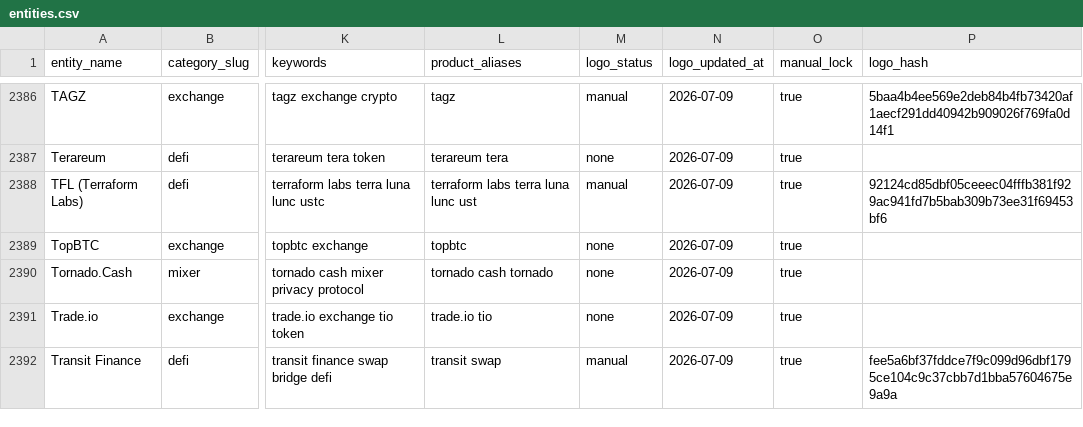
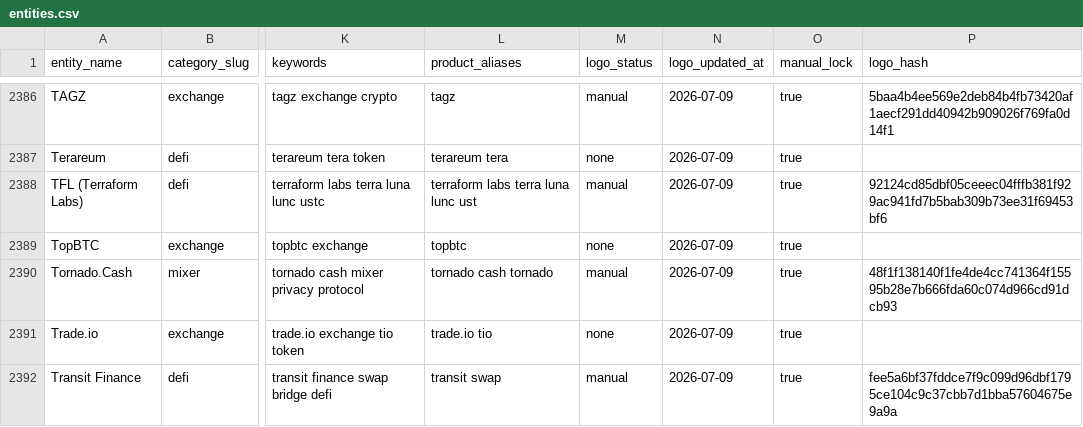
Before and after one commit to maslovsa/kyt-entity-registry, a CSV file: entities.csv, drawn as a sheet; only a part is shown, gaps mark what is left out; the diff names each change by its address in the sheet, - before the commit and + after, or states it on an @@ line.

Commit message:
fix(mixer): tornado-cash logo_status none→manual (logo already in registry)

```diff
--- a/entities.csv
+++ b/entities.csv
-M2390 (logo_status): none
+M2390 (logo_status): manual
-P2390 (logo_hash): (empty)
+P2390 (logo_hash): 48f1f138140f1fe4de4cc741364f15595b28e7b666fda60c074d966cd91dcb93
```
Also changed, not shown: 1 other file.
